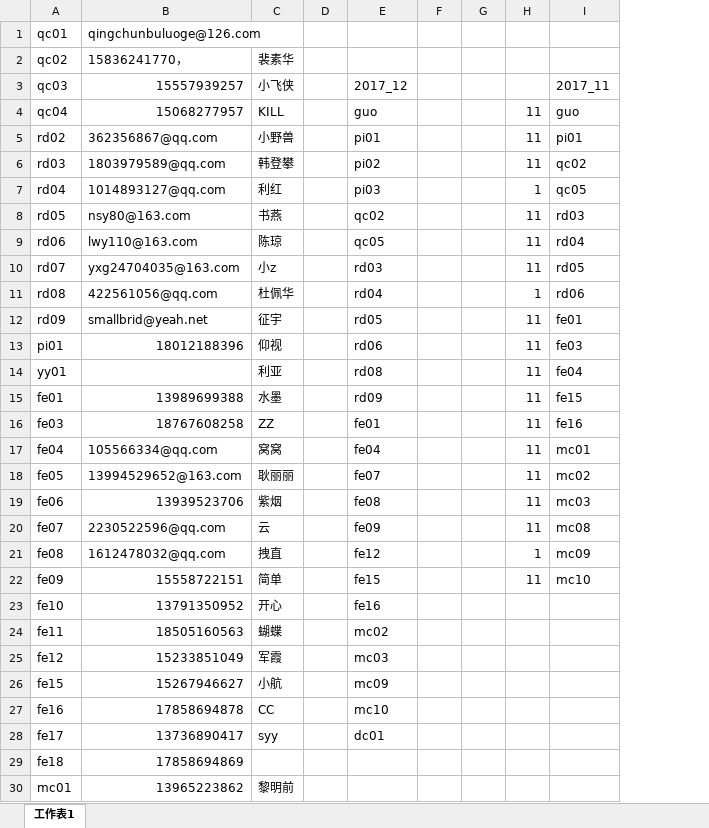
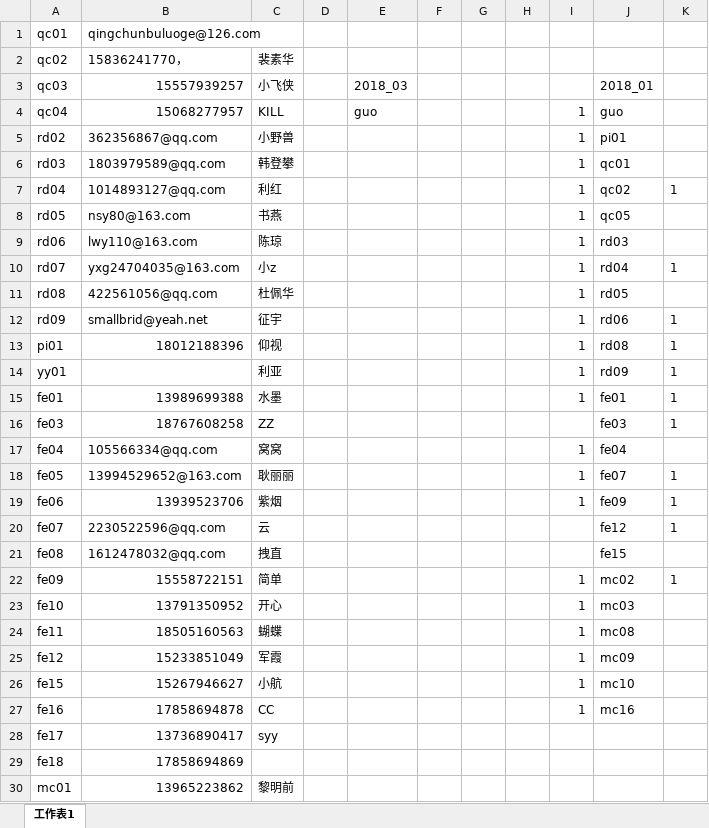
Before and after one commit to artofree/ML, an Excel workbook: DATA/user.xlsx, sheet 工作表1, drawn as a sheet; only a part is shown; values as stored, in another font and other column widths than the file's, no borders; removed rows and columns are numbered as before the commit, all else as after; the diff names each change by its address in the sheet, - before the commit and + after, or states it on an @@ line.

```diff
--- a/DATA/user.xlsx (sheet 工作表1)
+++ b/DATA/user.xlsx (sheet 工作表1)
-column E, rows 3-28: 2017_12 | guo | pi01 | pi02 | pi03 | qc02 | qc05 | rd03 | rd04 | rd05 | rd06 | rd08 | rd09 | fe01 | fe04 | fe07 | fe08 | fe09 | fe12 | fe15 | fe16 | mc02 | mc03 | mc09 | mc10 | dc01
+column E, rows 3-4: 2018_03 | guo
-column H, rows 4-22: 11 | 11 | 11 | 1 | 11 | 11 | 11 | 1 | 11 | 11 | 11 | 11 | 11 | 11 | 11 | 11 | 11 | 1 | 11
+column H, empty
+column I, rows 4-27: 1 | 1 | 1 | 1 | 1 | 1 | 1 | 1 | 1 | 1 | 1 | 1 |  | 1 | 1 | 1 |  |  | 1 | 1 | 1 | 1 | 1 | 1
+column K, rows 7-22: 1 |  |  | 1 |  | 1 | 1 | 1 | 1 | 1 |  | 1 | 1 | 1 |  | 1
-J3: 2017_11
+J3: 2018_01
-J6: qc02
+J6: qc01
-J7: qc05
+J7: qc02
-J8: rd03
+J8: qc05
-J9: rd04
+J9: rd03
-J10: rd05
+J10: rd04
-J11: rd06
+J11: rd05
-J12: fe01
+J12: rd06
-J13: fe03
+J13: rd08
-J14: fe04
+J14: rd09
-J15: fe15
+J15: fe01
-J16: fe16
+J16: fe03
-J17: mc01
+J17: fe04
-J18: mc02
+J18: fe07
-J19: mc03
+J19: fe09
-J20: mc08
+J20: fe12
-J21: mc09
+J21: fe15
-J22: mc10
+J22: mc02
-J23: (empty)
+J23: mc03
-J24: (empty)
+J24: mc08
-J25: (empty)
+J25: mc09
-J26: (empty)
+J26: mc10
-J27: (empty)
+J27: mc16
```
Also changed, not shown: 7 other files.
